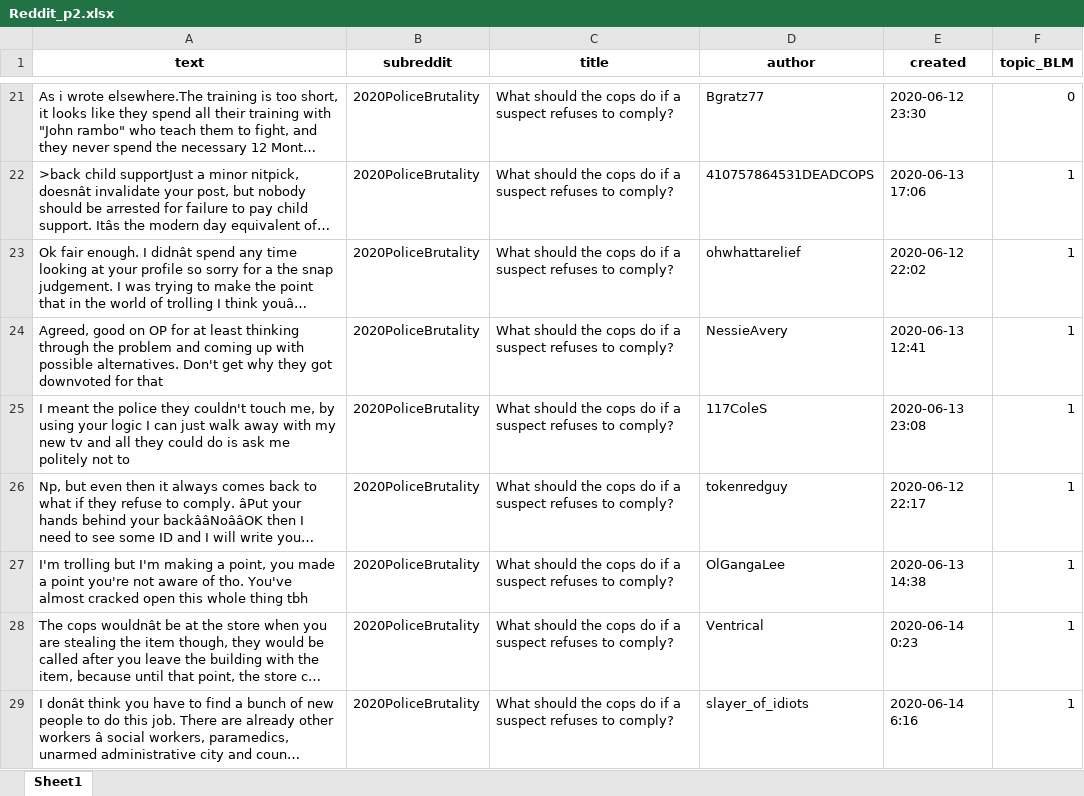
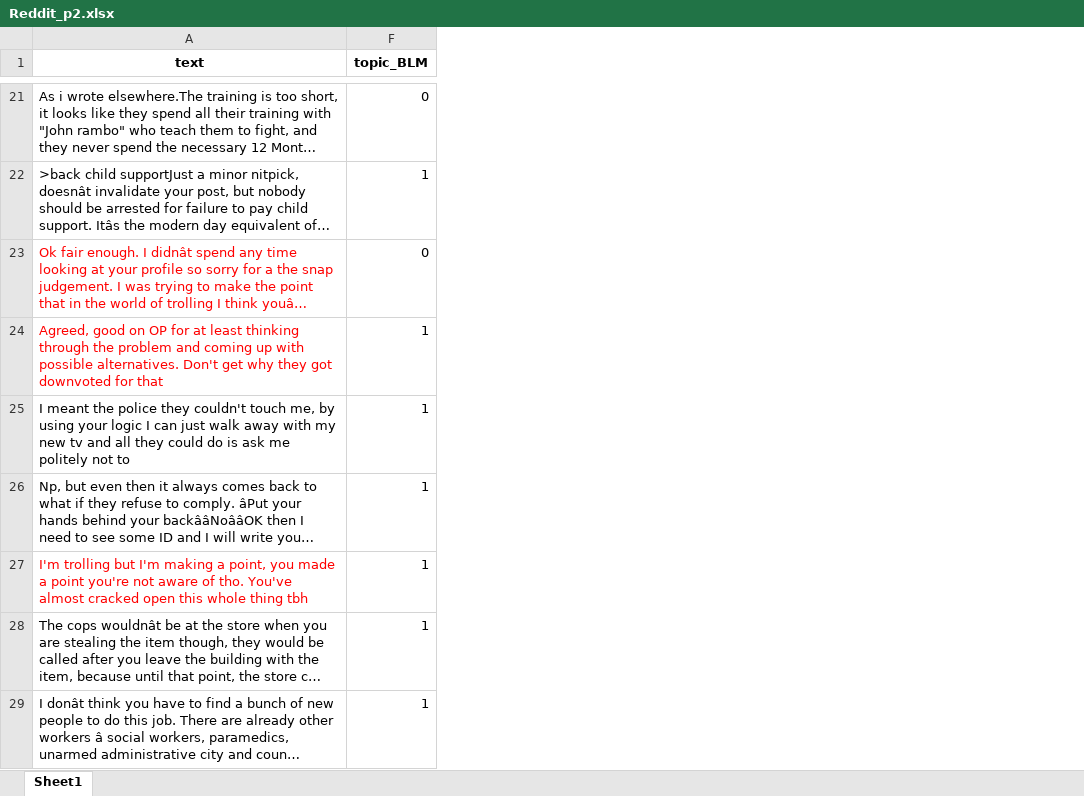
Before and after one commit to robinlli/Police_Shooting_Reddit, an Excel workbook: Reddit_p2.xlsx, sheet Sheet1, drawn as a sheet; only a part is shown, gaps mark what is left out; long unchanged cells end in …; values as stored, in another font and other column widths than the file's, no borders; the diff covers the shown part only; the diff names each change by its address in the sheet, - before the commit and + after, or states it on an @@ line.

```diff
--- a/Reddit_p2.xlsx (sheet Sheet1)
+++ b/Reddit_p2.xlsx (sheet Sheet1)
@@ column B (subreddit) hidden, rows 21-29: all 2020PoliceBrutality @@
@@ column C (title) hidden, rows 21-29: all What should the cops do if a suspect refuses to comply? @@
@@ column D (author) hidden, rows 21-29: Bgratz77 | 410757864531DEADCOPS | ohwhattarelief | NessieAvery | 117ColeS | tokenredguy | OlGangaLee | Ventrical | slayer_of_idiots @@
@@ column E (created) hidden, rows 21-29: 2020-06-12 23:30 | 2020-06-13 17:06 | 2020-06-12 22:02 | 2020-06-13 12:41 | 2020-06-13 23:08 | 2020-06-12 22:17 | 2020-06-13 14:38 | 2020-06-14 0:23 | 2020-06-14 6:16 @@
-A23:A24 text colour: black
+A23:A24 text colour: #FF0000
-F23 (topic_BLM): 1
+F23 (topic_BLM): 0
-A27 text colour: black
+A27 text colour: #FF0000
```
Also changed, not shown: 12 edited cells and cell formats elsewhere in this sheet, 3 other files.
